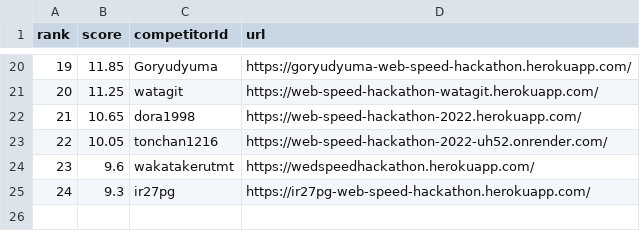
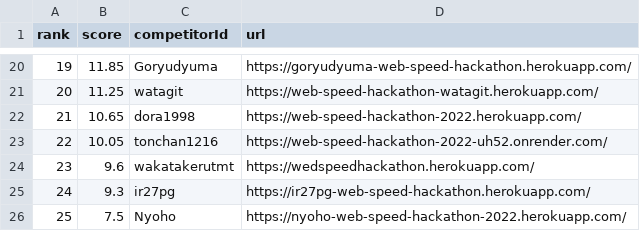
Before and after one commit to CyberAgentHack/web-speed-hackathon-2022-leaderboard, a CSV file: score.csv, drawn as a sheet; only a part is shown, gaps mark what is left out.

```diff
--- a/score.csv
+++ b/score.csv
@@ -25 +25,2 @@ rank,score,competitorId,url
 24,9.3,ir27pg,https://ir27pg-web-speed-hackathon.herokuapp.com/
+25,7.5,Nyoho,https://nyoho-web-speed-hackathon-2022.herokuapp.com/
```
